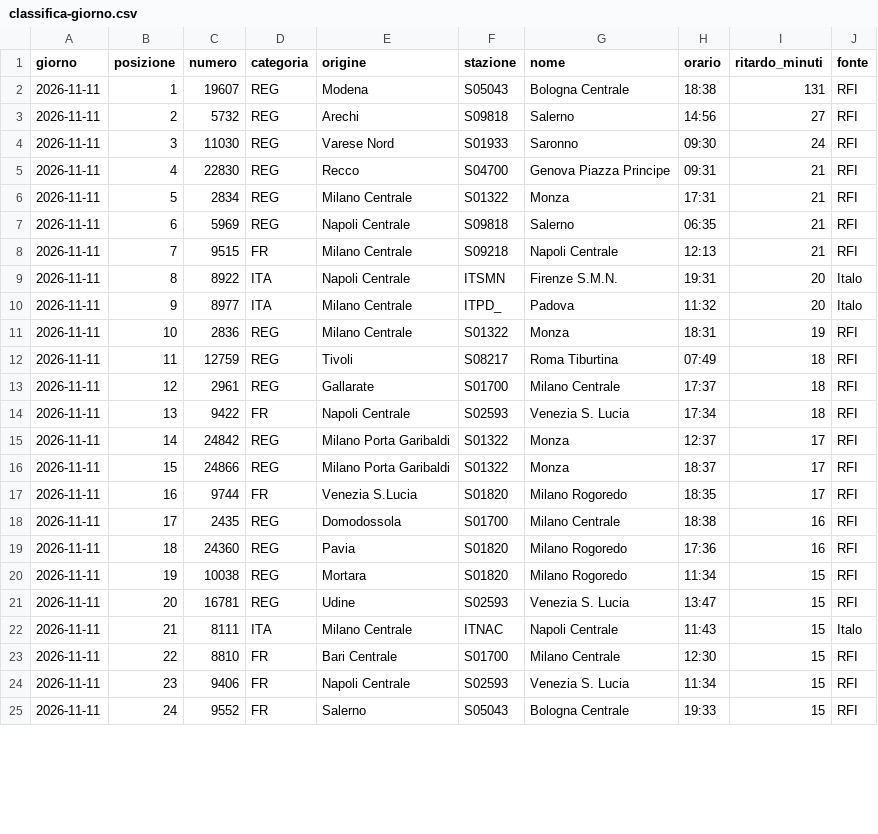
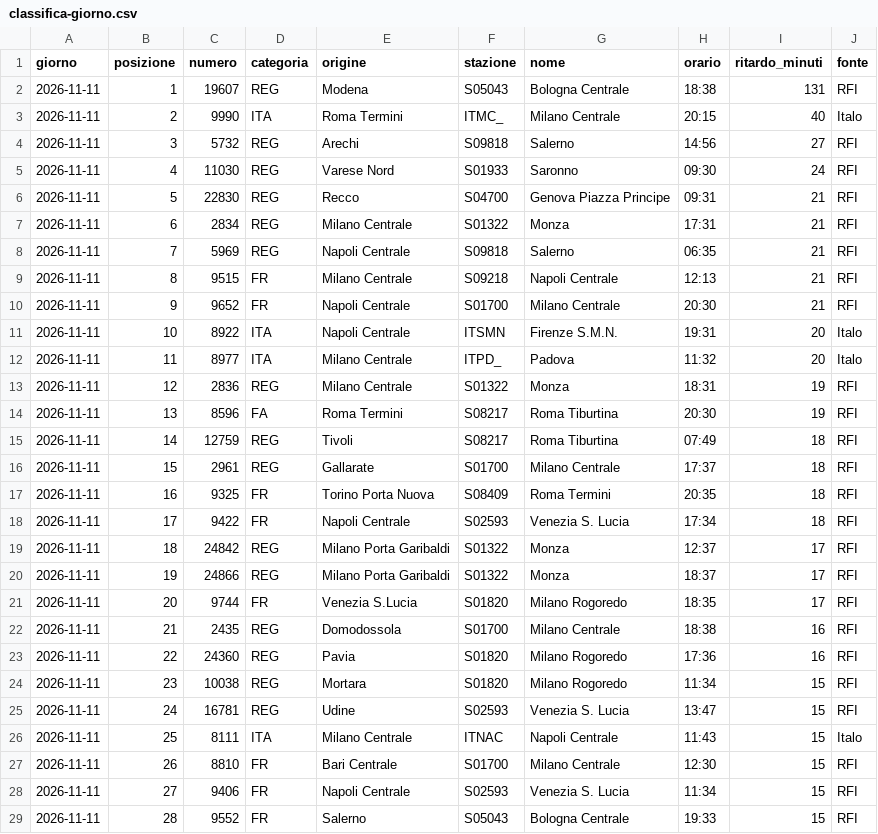
Before and after one commit to MJ83-collab/Binario-app, a CSV file: storico/classifica-giorno.csv, drawn as a sheet; only a part is shown; the diff covers the shown part only.

```diff
--- a/storico/classifica-giorno.csv
+++ b/storico/classifica-giorno.csv
@@ -2,24 +2,28 @@ giorno;posizione;numero;categoria;origine;stazione;nome;orario;ritardo_minuti;fo
 2026-11-11;1;19607;REG;Modena;S05043;Bologna Centrale;18:38;131;RFI
-2026-11-11;2;5732;REG;Arechi;S09818;Salerno;14:56;27;RFI
-2026-11-11;3;11030;REG;Varese Nord;S01933;Saronno;09:30;24;RFI
-2026-11-11;4;22830;REG;Recco;S04700;Genova Piazza Principe;09:31;21;RFI
-2026-11-11;5;2834;REG;Milano Centrale;S01322;Monza;17:31;21;RFI
-2026-11-11;6;5969;REG;Napoli Centrale;S09818;Salerno;06:35;21;RFI
-2026-11-11;7;9515;FR;Milano Centrale;S09218;Napoli Centrale;12:13;21;RFI
-2026-11-11;8;8922;ITA;Napoli Centrale;ITSMN;Firenze S.M.N.;19:31;20;Italo
-2026-11-11;9;8977;ITA;Milano Centrale;ITPD_;Padova;11:32;20;Italo
-2026-11-11;10;2836;REG;Milano Centrale;S01322;Monza;18:31;19;RFI
-2026-11-11;11;12759;REG;Tivoli;S08217;Roma Tiburtina;07:49;18;RFI
-2026-11-11;12;2961;REG;Gallarate;S01700;Milano Centrale;17:37;18;RFI
-2026-11-11;13;9422;FR;Napoli Centrale;S02593;Venezia S. Lucia;17:34;18;RFI
-2026-11-11;14;24842;REG;Milano Porta Garibaldi;S01322;Monza;12:37;17;RFI
-2026-11-11;15;24866;REG;Milano Porta Garibaldi;S01322;Monza;18:37;17;RFI
-2026-11-11;16;9744;FR;Venezia S.Lucia;S01820;Milano Rogoredo;18:35;17;RFI
-2026-11-11;17;2435;REG;Domodossola;S01700;Milano Centrale;18:38;16;RFI
-2026-11-11;18;24360;REG;Pavia;S01820;Milano Rogoredo;17:36;16;RFI
-2026-11-11;19;10038;REG;Mortara;S01820;Milano Rogoredo;11:34;15;RFI
-2026-11-11;20;16781;REG;Udine;S02593;Venezia S. Lucia;13:47;15;RFI
-2026-11-11;21;8111;ITA;Milano Centrale;ITNAC;Napoli Centrale;11:43;15;Italo
-2026-11-11;22;8810;FR;Bari Centrale;S01700;Milano Centrale;12:30;15;RFI
-2026-11-11;23;9406;FR;Napoli Centrale;S02593;Venezia S. Lucia;11:34;15;RFI
-2026-11-11;24;9552;FR;Salerno;S05043;Bologna Centrale;19:33;15;RFI
+2026-11-11;2;9990;ITA;Roma Termini;ITMC_;Milano Centrale;20:15;40;Italo
+2026-11-11;3;5732;REG;Arechi;S09818;Salerno;14:56;27;RFI
+2026-11-11;4;11030;REG;Varese Nord;S01933;Saronno;09:30;24;RFI
+2026-11-11;5;22830;REG;Recco;S04700;Genova Piazza Principe;09:31;21;RFI
+2026-11-11;6;2834;REG;Milano Centrale;S01322;Monza;17:31;21;RFI
+2026-11-11;7;5969;REG;Napoli Centrale;S09818;Salerno;06:35;21;RFI
+2026-11-11;8;9515;FR;Milano Centrale;S09218;Napoli Centrale;12:13;21;RFI
+2026-11-11;9;9652;FR;Napoli Centrale;S01700;Milano Centrale;20:30;21;RFI
+2026-11-11;10;8922;ITA;Napoli Centrale;ITSMN;Firenze S.M.N.;19:31;20;Italo
+2026-11-11;11;8977;ITA;Milano Centrale;ITPD_;Padova;11:32;20;Italo
+2026-11-11;12;2836;REG;Milano Centrale;S01322;Monza;18:31;19;RFI
+2026-11-11;13;8596;FA;Roma Termini;S08217;Roma Tiburtina;20:30;19;RFI
+2026-11-11;14;12759;REG;Tivoli;S08217;Roma Tiburtina;07:49;18;RFI
+2026-11-11;15;2961;REG;Gallarate;S01700;Milano Centrale;17:37;18;RFI
+2026-11-11;16;9325;FR;Torino Porta Nuova;S08409;Roma Termini;20:35;18;RFI
+2026-11-11;17;9422;FR;Napoli Centrale;S02593;Venezia S. Lucia;17:34;18;RFI
+2026-11-11;18;24842;REG;Milano Porta Garibaldi;S01322;Monza;12:37;17;RFI
+2026-11-11;19;24866;REG;Milano Porta Garibaldi;S01322;Monza;18:37;17;RFI
+2026-11-11;20;9744;FR;Venezia S.Lucia;S01820;Milano Rogoredo;18:35;17;RFI
+2026-11-11;21;2435;REG;Domodossola;S01700;Milano Centrale;18:38;16;RFI
+2026-11-11;22;24360;REG;Pavia;S01820;Milano Rogoredo;17:36;16;RFI
+2026-11-11;23;10038;REG;Mortara;S01820;Milano Rogoredo;11:34;15;RFI
+2026-11-11;24;16781;REG;Udine;S02593;Venezia S. Lucia;13:47;15;RFI
+2026-11-11;25;8111;ITA;Milano Centrale;ITNAC;Napoli Centrale;11:43;15;Italo
+2026-11-11;26;8810;FR;Bari Centrale;S01700;Milano Centrale;12:30;15;RFI
+2026-11-11;27;9406;FR;Napoli Centrale;S02593;Venezia S. Lucia;11:34;15;RFI
+2026-11-11;28;9552;FR;Salerno;S05043;Bologna Centrale;19:33;15;RFI
```
Also changed, not shown: 4 removed rows and 2 edited cells elsewhere in this file, storico/treni-30g.csv, 2 other files.
